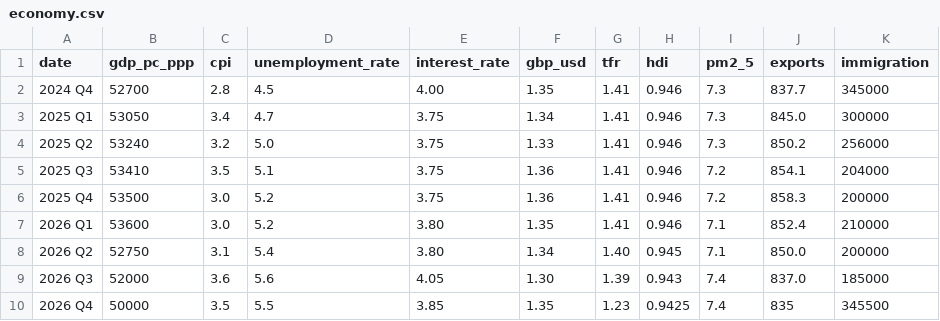
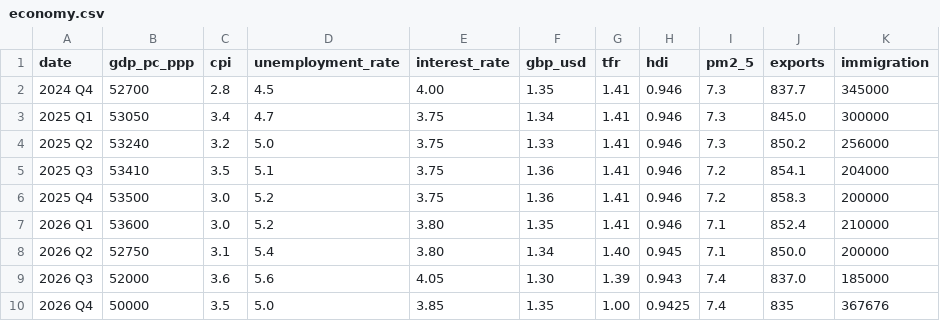
Before and after one commit to DHAP-HOC/Updates, a CSV file: economy.csv, drawn as a sheet.

Commit message:
Update economy.csv

```diff
--- a/economy.csv
+++ b/economy.csv
@@ -9,2 +9,2 @@ date,gdp_pc_ppp,cpi,unemployment_rate,interest_rate,gbp_usd,tfr,hdi,pm2_5,export
 2026 Q3,52000,3.6,5.6,4.05,1.30,1.39,0.943,7.4,837.0,185000
-2026 Q4,50000,3.5,5.5,3.85,1.35,1.23,0.9425,7.4,835,345500
+2026 Q4,50000,3.5,5.0,3.85,1.35,1.00,0.9425,7.4,835,367676
```
